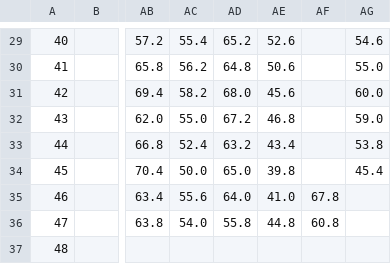
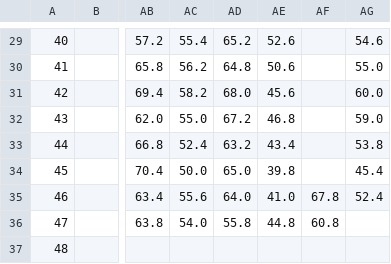
Before and after one commit to makensweather/usda-rangeland-dashboard, a CSV file: Delaware_weekly_index.csv, drawn as a sheet; only a part is shown, gaps mark what is left out; the diff names each change by its address in the sheet, - before the commit and + after, or states it on an @@ line.

Commit message:
Automated update of Delaware_weekly_index.csv

```diff
--- a/Delaware_weekly_index.csv
+++ b/Delaware_weekly_index.csv
-AG35: (empty)
+AG35: 52.4
```
